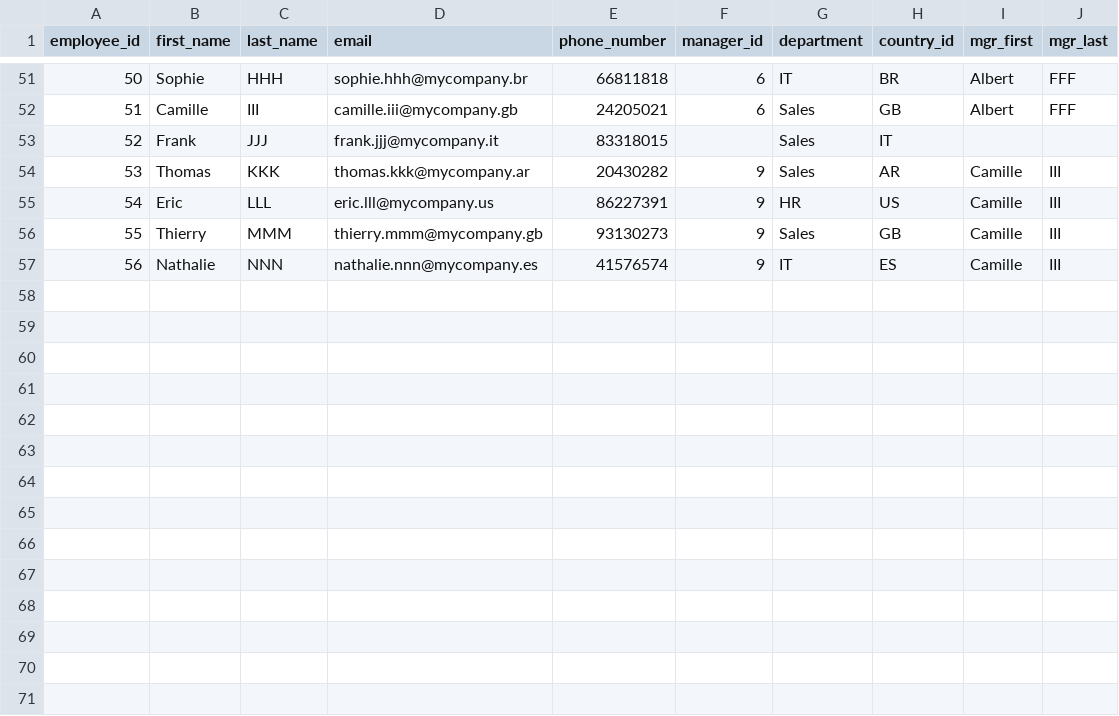
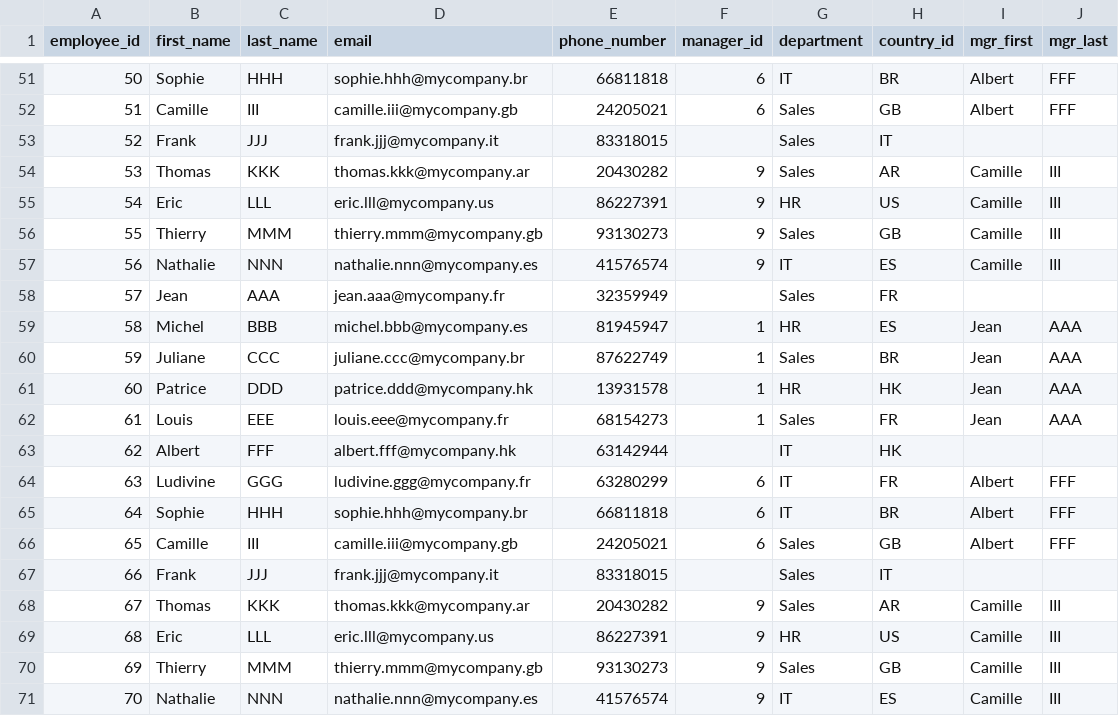
Before and after one commit to thainhienndd/BNPP_RiskAIR_TechnicalTest, a CSV file: airtech-sql/results/q05.csv, drawn as a sheet; only a part is shown, gaps mark what is left out; the diff names each change by its address in the sheet, - before the commit and + after, or states it on an @@ line.

```diff
--- a/airtech-sql/results/q05.csv
+++ b/airtech-sql/results/q05.csv
+row 58: 57 | Jean | AAA | jean.aaa@mycompany.fr | 32359949 |  | Sales | FR
+row 59: 58 | Michel | BBB | michel.bbb@mycompany.es | 81945947 | 1 | HR | ES | Jean | AAA
+row 60: 59 | Juliane | CCC | juliane.ccc@mycompany.br | 87622749 | 1 | Sales | BR | Jean | AAA
+row 61: 60 | Patrice | DDD | patrice.ddd@mycompany.hk | 13931578 | 1 | HR | HK | Jean | AAA
+row 62: 61 | Louis | EEE | louis.eee@mycompany.fr | 68154273 | 1 | Sales | FR | Jean | AAA
+row 63: 62 | Albert | FFF | albert.fff@mycompany.hk | 63142944 |  | IT | HK
+row 64: 63 | Ludivine | GGG | ludivine.ggg@mycompany.fr | 63280299 | 6 | IT | FR | Albert | FFF
+row 65: 64 | Sophie | HHH | sophie.hhh@mycompany.br | 66811818 | 6 | IT | BR | Albert | FFF
+row 66: 65 | Camille | III | camille.iii@mycompany.gb | 24205021 | 6 | Sales | GB | Albert | FFF
+row 67: 66 | Frank | JJJ | frank.jjj@mycompany.it | 83318015 |  | Sales | IT
+row 68: 67 | Thomas | KKK | thomas.kkk@mycompany.ar | 20430282 | 9 | Sales | AR | Camille | III
+row 69: 68 | Eric | LLL | eric.lll@mycompany.us | 86227391 | 9 | HR | US | Camille | III
+row 70: 69 | Thierry | MMM | thierry.mmm@mycompany.gb | 93130273 | 9 | Sales | GB | Camille | III
+row 71: 70 | Nathalie | NNN | nathalie.nnn@mycompany.es | 41576574 | 9 | IT | ES | Camille | III
```
Also changed, not shown: airtech-sql/results/q01.csv, airtech-sql/results/q02.csv, 3 other files.
